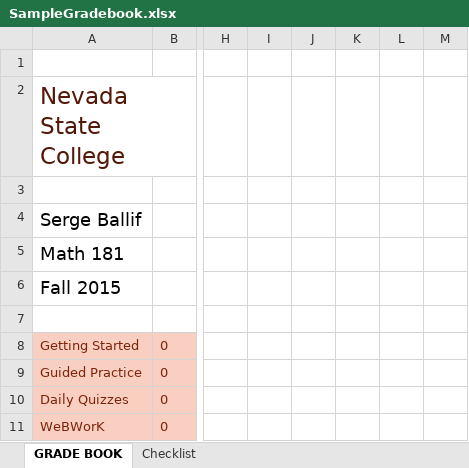
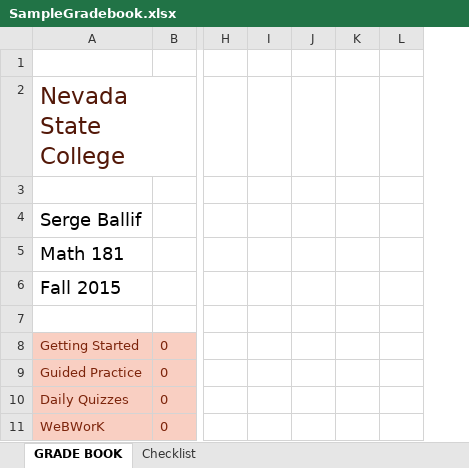
Before and after one commit to sergeballif/NSC-Math-181, an Excel workbook: images/SampleGradebook.xlsx, sheet GRADE BOOK, drawn as a sheet; only a part is shown, gaps mark what is left out; values as stored, in another font and other column widths than the file's, no borders; charts and pictures and conditional formats not drawn; the diff names each change by its address in the sheet, - before the commit and + after, or states it on an @@ line.

Commit message:
Update Gradebook

```diff
--- a/images/SampleGradebook.xlsx (sheet GRADE BOOK)
+++ b/images/SampleGradebook.xlsx (sheet GRADE BOOK)
-column K, empty
```
Also changed, not shown: formulas that keep their value, charts or pictures.
